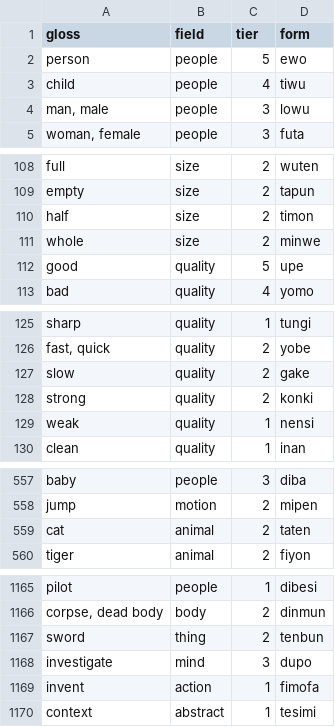
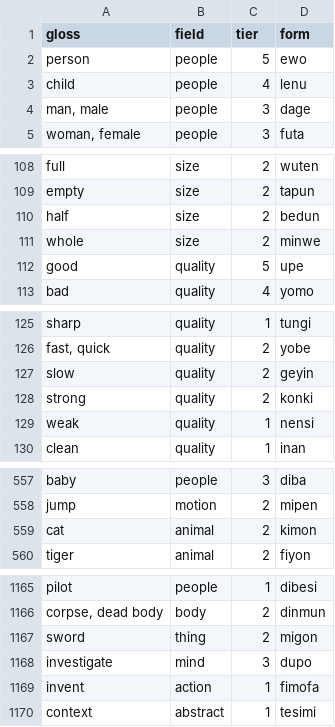
Before and after one commit to LilijoySkyseeker/apupiwe, a TSV file: data/lexicon.tsv, drawn as a sheet; only a part is shown, gaps mark what is left out.

```diff
--- a/data/lexicon.tsv
+++ b/data/lexicon.tsv
@@ -2,4 +2,4 @@ gloss	field	tier	form
 person	people	5	ewo
-child	people	4	tiwu
-man, male	people	3	lowu
+child	people	4	lenu
+man, male	people	3	dage
 woman, female	people	3	futa
@@ -109,3 +109,3 @@ full	size	2	wuten
 empty	size	2	tapun
-half	size	2	timon
+half	size	2	bedun
 whole	size	2	minwe
@@ -126,3 +126,3 @@ sharp	quality	1	tungi
 fast, quick	quality	2	yobe
-slow	quality	2	gake
+slow	quality	2	geyin
 strong	quality	2	konki
@@ -558,3 +558,3 @@ baby	people	3	diba
 jump	motion	2	mipen
-cat	animal	2	taten
+cat	animal	2	kimon
 tiger	animal	2	fiyon
@@ -1166,3 +1166,3 @@ pilot	people	1	dibesi
 corpse, dead body	body	2	dinmun
-sword	thing	2	tenbun
+sword	thing	2	migon
 investigate	mind	3	dupo
```
Also changed, not shown: data/compounds.tsv, data/roles.tsv, 15 other files.
